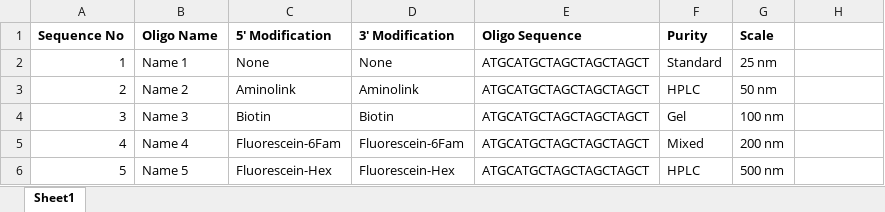
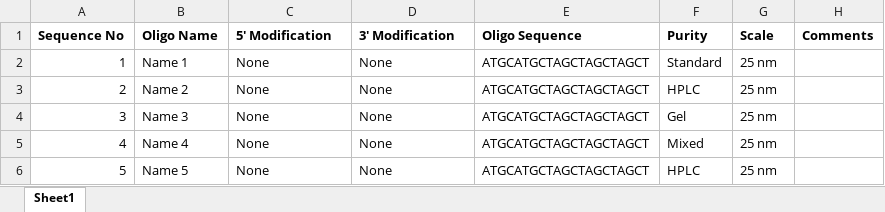
Before and after one commit to t-vaudry/BioCorp, an Excel workbook: src/BioCorp/public/BiocorpBulkInput.xlsx, sheet Sheet1, drawn as a sheet; values as stored, in another font and other column widths than the file's, no borders; the diff names each change by its address in the sheet, - before the commit and + after, or states it on an @@ line.

Commit message:
Changes for oligos-ordering. Integrating testing platform.

```diff
--- a/src/BioCorp/public/BiocorpBulkInput.xlsx (sheet Sheet1)
+++ b/src/BioCorp/public/BiocorpBulkInput.xlsx (sheet Sheet1)
-H1: (empty)
+H1: Comments
-C3 (5' Modification): Aminolink
+C3 (5' Modification): None
-D3 (3' Modification): Aminolink
+D3 (3' Modification): None
-G3 (Scale): 50 nm
+G3 (Scale): 25 nm
-C4 (5' Modification): Biotin
+C4 (5' Modification): None
-D4 (3' Modification): Biotin
+D4 (3' Modification): None
-G4 (Scale): 100 nm
+G4 (Scale): 25 nm
-C5 (5' Modification): Fluorescein-6Fam
+C5 (5' Modification): None
-D5 (3' Modification): Fluorescein-6Fam
+D5 (3' Modification): None
-G5 (Scale): 200 nm
+G5 (Scale): 25 nm
-C6 (5' Modification): Fluorescein-Hex
+C6 (5' Modification): None
-D6 (3' Modification): Fluorescein-Hex
+D6 (3' Modification): None
-G6 (Scale): 500 nm
+G6 (Scale): 25 nm
```
Also changed, not shown: 21 other files.
